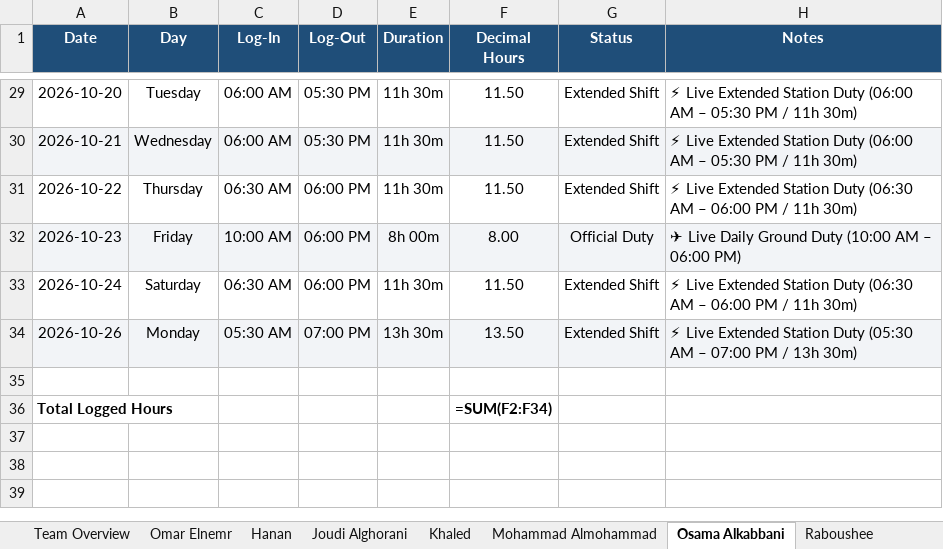
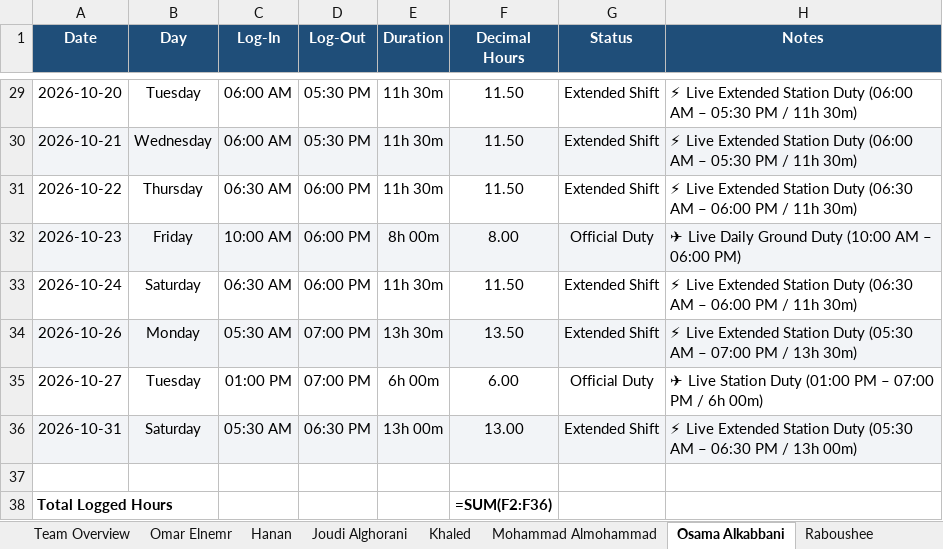
Before and after one commit to xionforbusiness-glitch/aethelgard-vault, an Excel workbook: attendance_team_individual_tabs_2026.xlsx, sheet Osama Alkabbani, drawn as a sheet; only a part is shown, gaps mark what is left out; values as stored, in another font and other column widths than the file's, no borders; formulas without a stored value are shown as written; addresses are those after the commit; the diff names each change by its address in the sheet, - before the commit and + after, or states it on an @@ line.

```diff
--- a/attendance_team_individual_tabs_2026.xlsx (sheet Osama Alkabbani)
+++ b/attendance_team_individual_tabs_2026.xlsx (sheet Osama Alkabbani)
+row 35: 2026-10-27 | Tuesday | 01:00 PM | 07:00 PM | 6h 00m | 6.00 | Official Duty | ✈ Live Station Duty (01:00 PM – 07:00 PM / 6h 00m)
+row 36: 2026-10-31 | Saturday | 05:30 AM | 06:30 PM | 13h 00m | 13.00 | Extended Shift | ⚡ Live Extended Station Duty (05:30 AM – 06:30 PM / 13h 00m)
-F38 (Decimal Hours): =SUM(F2:F34)
+F38 (Decimal Hours): =SUM(F2:F36)
```
Also changed, not shown: sheet Team Overview, sheet Mohammad Almohammad, sheet Hanan, sheet Joudi Alghorani, sheet Khaled, sheet Yasmin, 1 more sheet, other sheet tabs, 4 other files.
